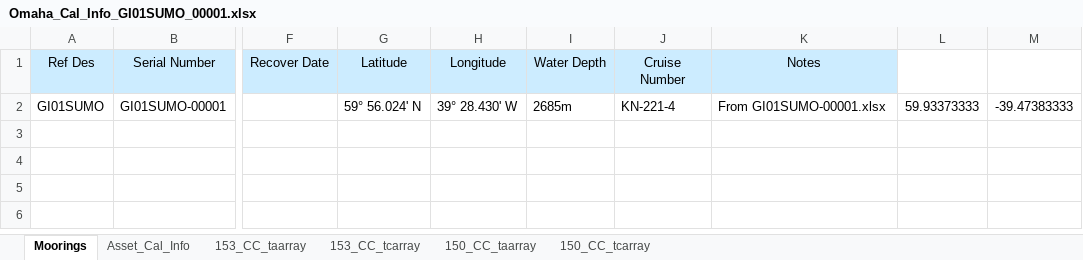
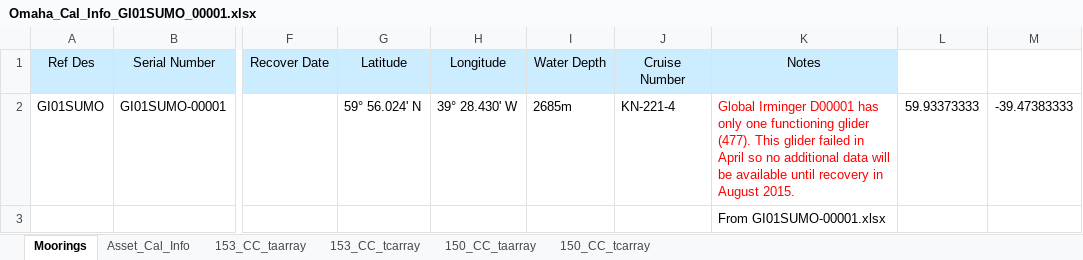
Before and after one commit to oceanobservatories/ingestion-csvs, an Excel workbook: GI01SUMO/Omaha_Cal_Info_GI01SUMO_00001.xlsx, sheet Moorings, drawn as a sheet; only a part is shown, gaps mark what is left out; values as stored, in another font and other column widths than the file's, no borders; rows hold the shown columns only; the diff names each change by its address in the sheet, - before the commit and + after, or states it on an @@ line.

Commit message:
Updates
These are updates provided by Steve Gaul (Cal Sheets) and Joe Lofgren
(1A CSVs and Cal Sheets). Two bad calibration sheets from CP05MOAS
gliders which were previously in the wrong folders have also been
completely removed.

```diff
--- a/GI01SUMO/Omaha_Cal_Info_GI01SUMO_00001.xlsx (sheet Moorings)
+++ b/GI01SUMO/Omaha_Cal_Info_GI01SUMO_00001.xlsx (sheet Moorings)
-K2 (Notes): From GI01SUMO-00001.xlsx
+K2 (Notes): Global Irminger D00001 has only one functioning glider (477). This glider failed in April so no additional data will be available until recovery in August 2015.
-K2 text colour: black
+K2 text colour: #FF0000
+row 3:  |  |  |  |  |  |  | From GI01SUMO-00001.xlsx
```
Also changed, not shown: sheet Asset_Cal_Info, GP03FLMA/Omaha_Cal_Info_GP03FLMA_00001.xlsx, 51 other files.
